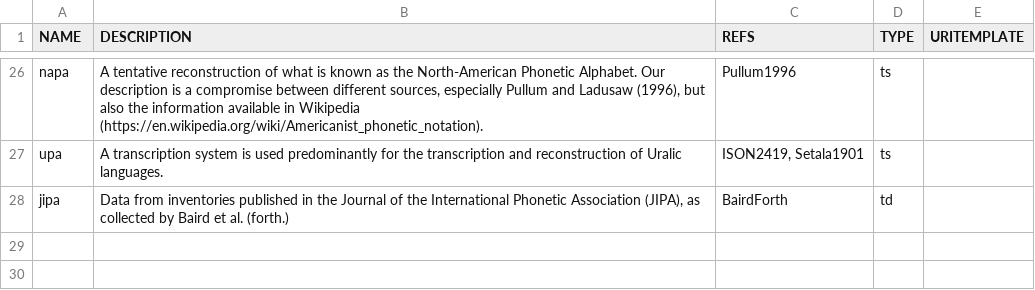
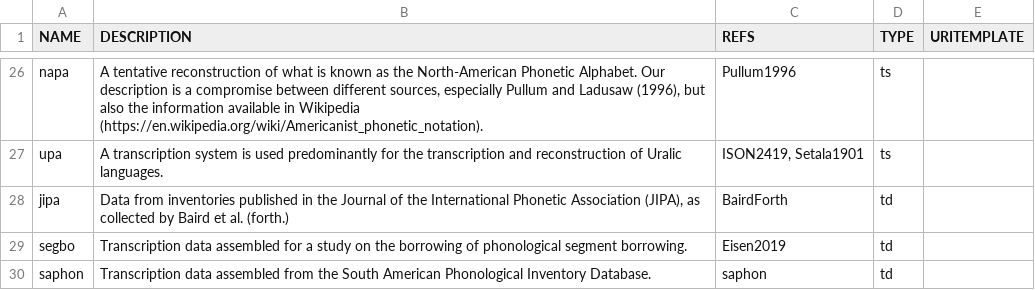
Before and after one commit to cldf-clts/clts, a TSV file: sources/index.tsv, drawn as a sheet; only a part is shown, gaps mark what is left out; the diff names each change by its address in the sheet, - before the commit and + after, or states it on an @@ line.

```diff
--- a/sources/index.tsv
+++ b/sources/index.tsv
+row 29: segbo | Transcription data assembled for a study on the borrowing of phonological segment borrowing. | Eisen2019 | td
+row 30: saphon | Transcription data assembled from the South American Phonological Inventory Database. | saphon | td
```
Also changed, not shown: sources/saphon/graphemes.tsv, 1 other file.
